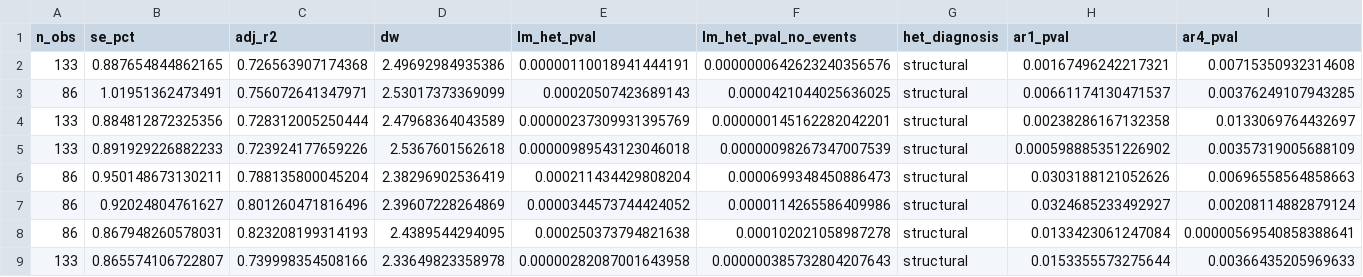
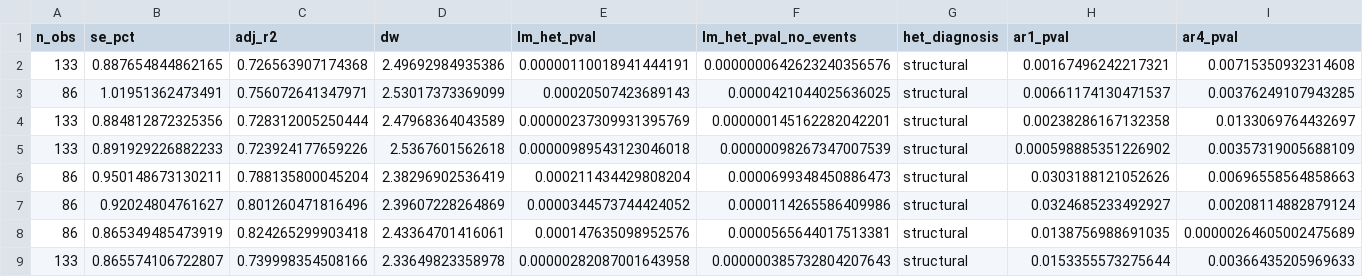
Before and after one commit to DavidAStephan/ConsModelling, a CSV file: Ausreplication/outputs/australia_full_diagnostics.csv, drawn as a sheet; only a part is shown; removed rows and columns are numbered as before the commit, all else as after; rows hold the shown columns only; the diff names each change by its address in the sheet, - before the commit and + after, or states it on an @@ line.

```diff
--- a/Ausreplication/outputs/australia_full_diagnostics.csv
+++ b/Ausreplication/outputs/australia_full_diagnostics.csv
-row 8: 86 | 0.867948260578031 | 0.823208199314193 | 2.4389544294095 | 0.000250373794821638 | 0.000102021058987278 | structural | 0.0133423061247084 | 0.00000569540858388641
+row 8: 86 | 0.865349485473919 | 0.824265299903418 | 2.43364701416061 | 0.000147635098952576 | 0.0000565644017513381 | structural | 0.0138756988691035 | 0.00000264605002475689
```
Also changed, not shown: Ausreplication/outputs/australia_all_diagnostics.csv, Ausreplication/outputs/australia_all_results.csv, 10 other files.
